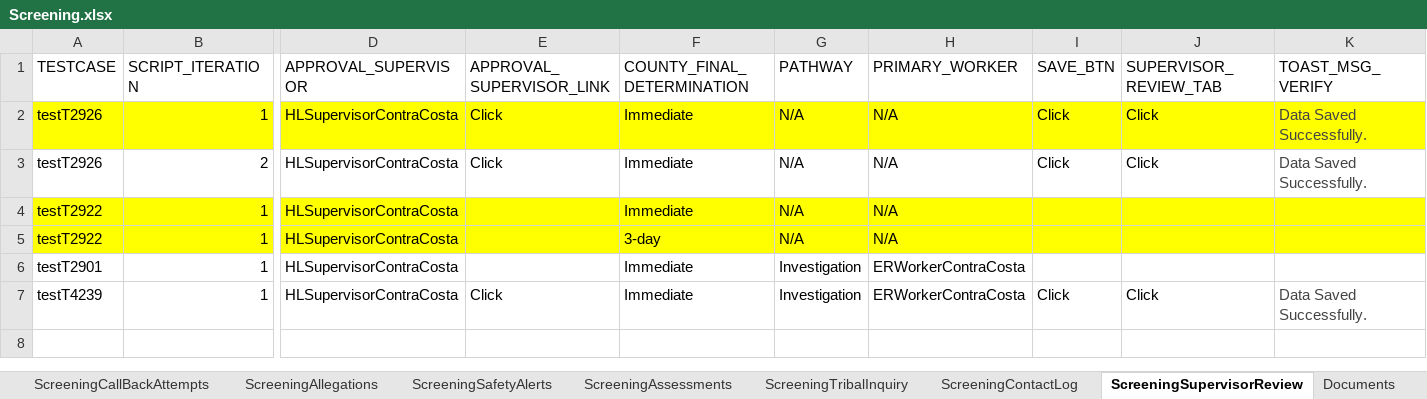
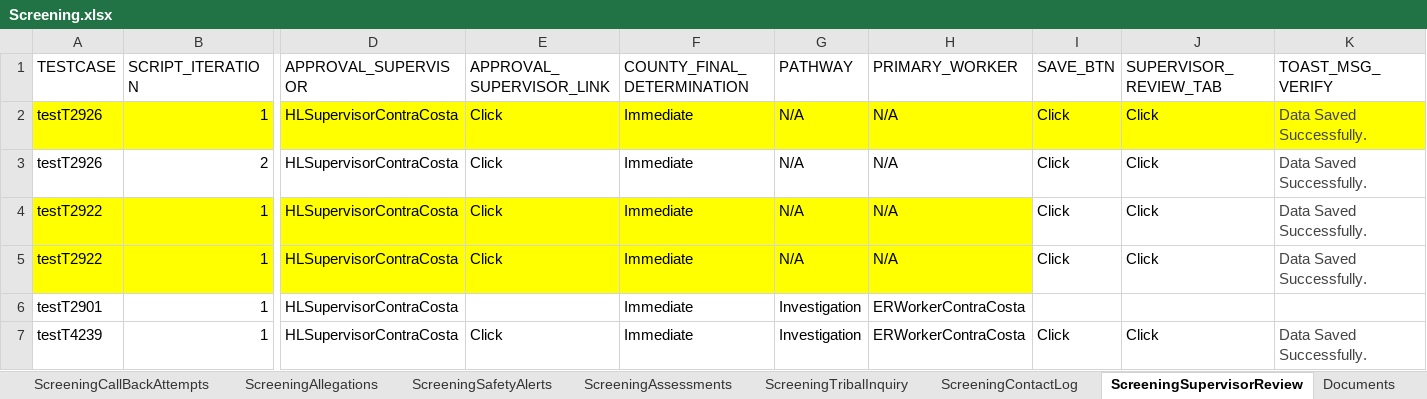
Before and after one commit to priya-singh4/POMExcelData, an Excel workbook: Screening.xlsx, sheet ScreeningSupervisorReview, drawn as a sheet; only a part is shown, gaps mark what is left out; values as stored, in another font and other column widths than the file's, no borders; the diff names each change by its address in the sheet, - before the commit and + after, or states it on an @@ line.

```diff
--- a/Screening.xlsx (sheet ScreeningSupervisorReview)
+++ b/Screening.xlsx (sheet ScreeningSupervisorReview)
-E4:E5 (APPROVAL_SUPERVISOR_LINK): (empty)
+E4:E5 (APPROVAL_SUPERVISOR_LINK): Click
-I4:I5 (SAVE_BTN): (empty)
+I4:I5 (SAVE_BTN): Click
-I4:K5 fill: #FFFF00
+I4:K5 fill: none
-J4:J5 (SUPERVISOR_REVIEW_TAB): (empty)
+J4:J5 (SUPERVISOR_REVIEW_TAB): Click
-K4:K5 (TOAST_MSG_VERIFY): (empty)
+K4:K5 (TOAST_MSG_VERIFY): Data Saved Successfully.
-F5 (COUNTY_FINAL_DETERMINATION): 3-day
+F5 (COUNTY_FINAL_DETERMINATION): Immediate
```
Also changed, not shown: sheet ScreeningPersons.
